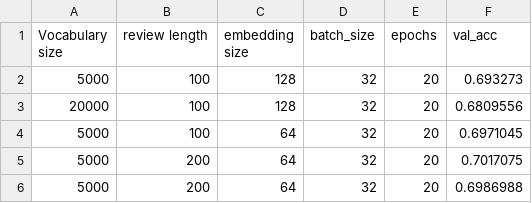
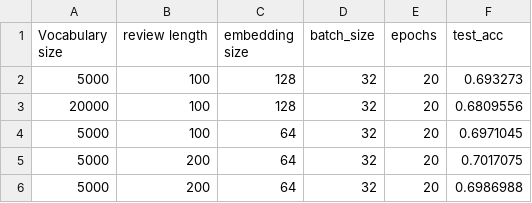
Before and after one commit to Yojouhan/sentiment-analysis, a CSV file: Sentiment Analysis/statistics/amazon/amazonLSTM.csv, drawn as a sheet.

Commit message:
rename val_acc to test_acc

```diff
--- a/Sentiment Analysis/statistics/amazon/amazonLSTM.csv
+++ b/Sentiment Analysis/statistics/amazon/amazonLSTM.csv
@@ -1,2 +1,2 @@
-Vocabulary size, review length, embedding size, batch_size, epochs, val_acc
+Vocabulary size, review length, embedding size, batch_size, epochs, test_acc
 5000,100,128,32,20,0.693273
```
